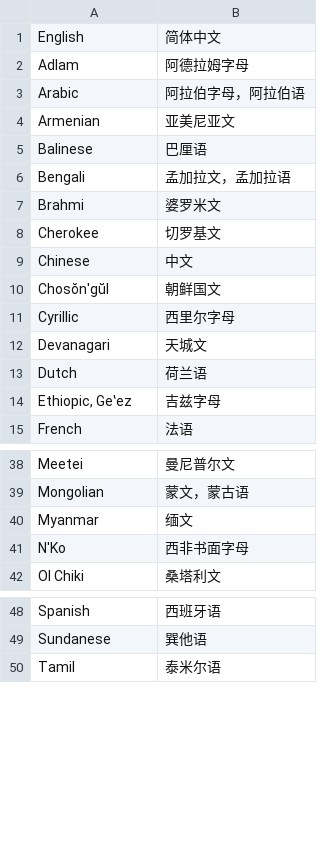
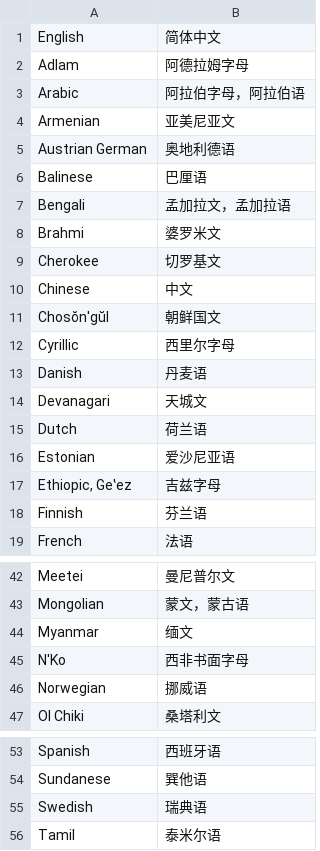
Before and after one commit to xfq/scripts, a CSV file: name/scripts.csv, drawn as a sheet; only a part is shown, gaps mark what is left out; the diff names each change by its address in the sheet, - before the commit and + after, or states it on an @@ line.

```diff
--- a/name/scripts.csv
+++ b/name/scripts.csv
+row 5: Austrian German | 奥地利德语
+row 13: Danish | 丹麦语
+row 16: Estonian | 爱沙尼亚语
+row 18: Finnish | 芬兰语
+row 46: Norwegian | 挪威语
+row 55: Swedish | 瑞典语
```
Also changed, not shown: 1 other file.
